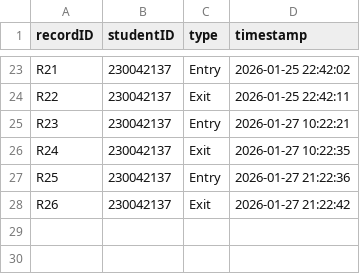
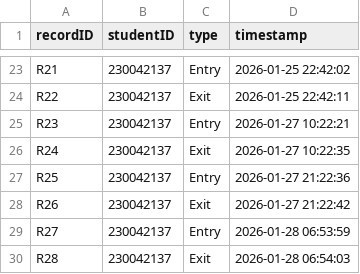
Before and after one commit to didarulshahriar37/HallVerse, a CSV file: data/entry_exit.csv, drawn as a sheet; only a part is shown, gaps mark what is left out; the diff names each change by its address in the sheet, - before the commit and + after, or states it on an @@ line.

```diff
--- a/data/entry_exit.csv
+++ b/data/entry_exit.csv
+row 29: R27 | 230042137 | Entry | 2026-01-28 06:53:59
+row 30: R28 | 230042137 | Exit | 2026-01-28 06:54:03
```
Also changed, not shown: data/complaints.csv, data/students.csv.
